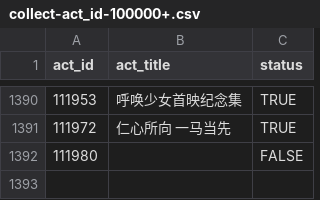
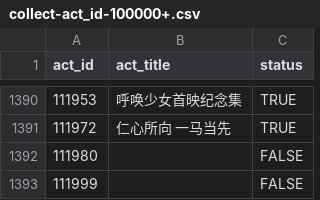
Before and after one commit to CaleyGoldue/bilibili-collections-archive, a CSV file: collect-act_id-100000+.csv, drawn as a sheet; only a part is shown, gaps mark what is left out.

Commit message:
Add files via upload

```diff
--- a/collect-act_id-100000+.csv
+++ b/collect-act_id-100000+.csv
@@ -1392 +1392,2 @@
 111980,,FALSE
+111999,,FALSE
```
